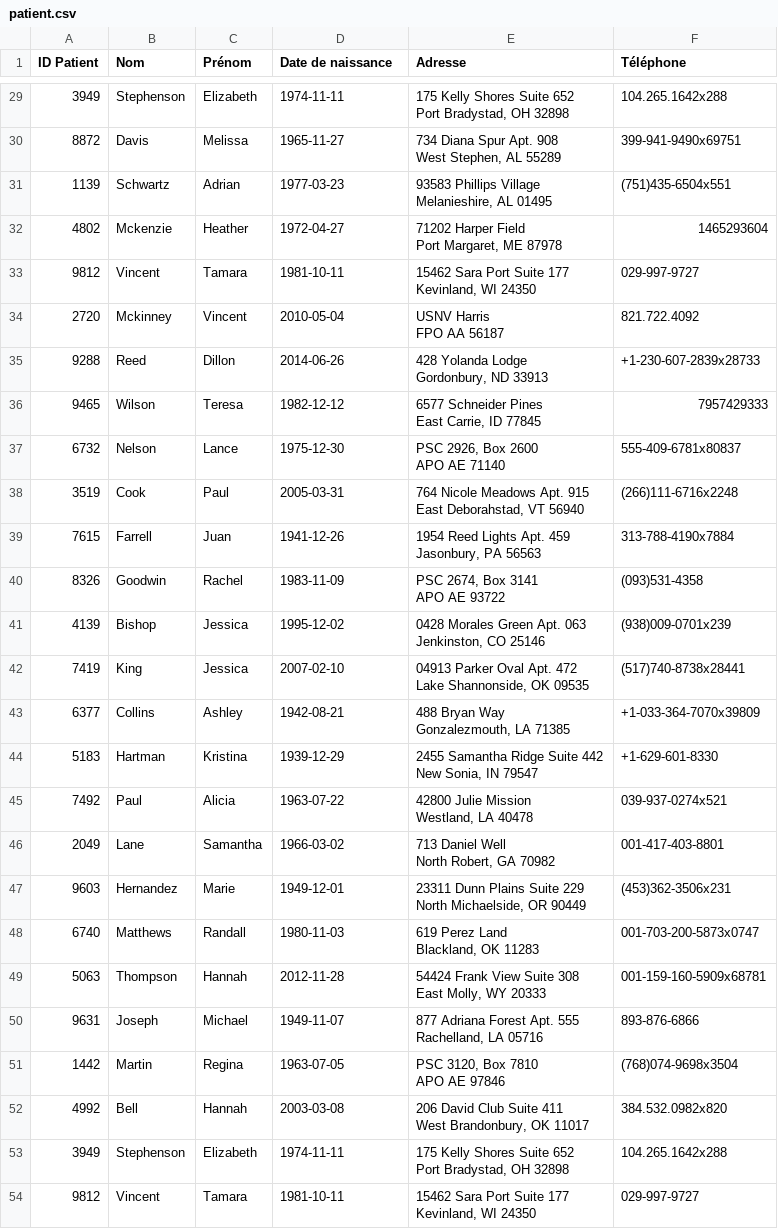
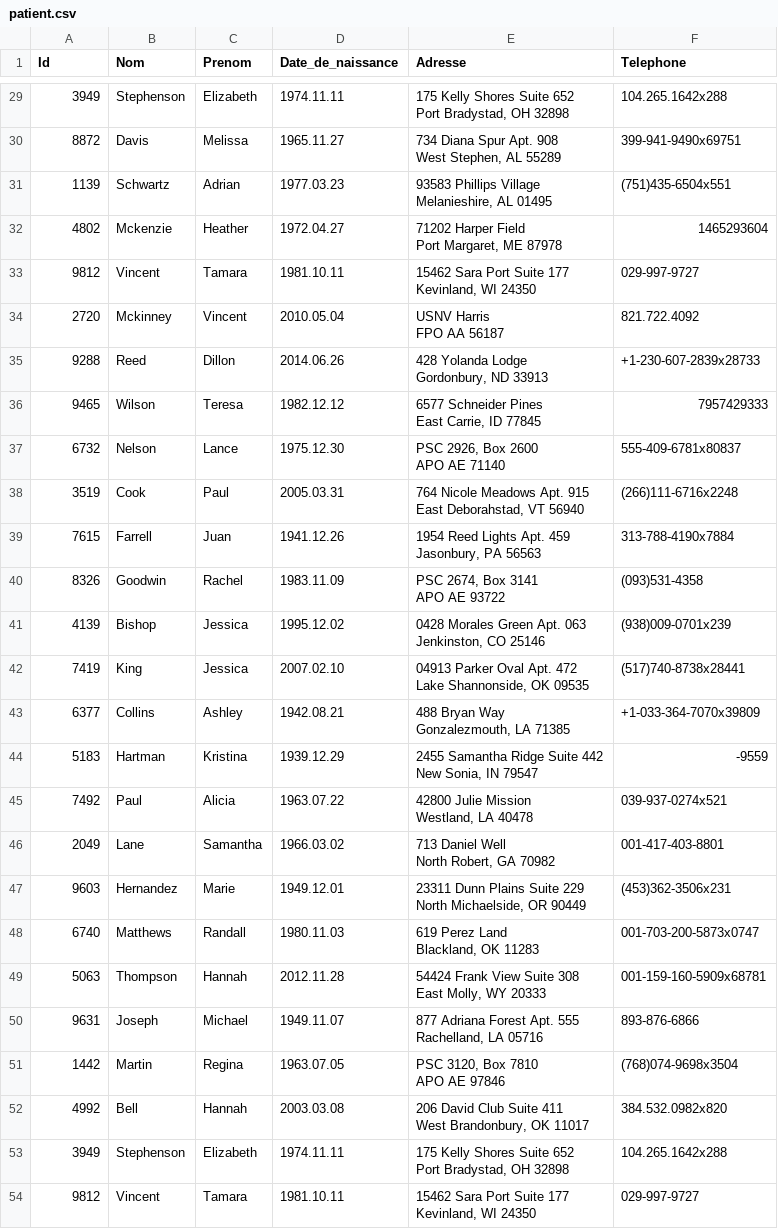
Before and after one commit to Harpogma/InfraDon, a CSV file: data/csv/patient.csv, drawn as a sheet; only a part is shown, gaps mark what is left out; the diff covers the shown part only; the diff names each change by its address in the sheet, - before the commit and + after, or states it on an @@ line.

```diff
--- a/data/csv/patient.csv
+++ b/data/csv/patient.csv
-A1: ID Patient
+A1: Id
-C1: Prénom
+C1: Prenom
-D1: Date de naissance
+D1: Date_de_naissance
-F1: Téléphone
+F1: Telephone
-D29 (Date_de_naissance): 1974-11-11
+D29 (Date_de_naissance): 1974.11.11
-D30 (Date_de_naissance): 1965-11-27
+D30 (Date_de_naissance): 1965.11.27
-D31 (Date_de_naissance): 1977-03-23
+D31 (Date_de_naissance): 1977.03.23
-D32 (Date_de_naissance): 1972-04-27
+D32 (Date_de_naissance): 1972.04.27
-D33 (Date_de_naissance): 1981-10-11
+D33 (Date_de_naissance): 1981.10.11
-D34 (Date_de_naissance): 2010-05-04
+D34 (Date_de_naissance): 2010.05.04
-D35 (Date_de_naissance): 2014-06-26
+D35 (Date_de_naissance): 2014.06.26
-D36 (Date_de_naissance): 1982-12-12
+D36 (Date_de_naissance): 1982.12.12
-D37 (Date_de_naissance): 1975-12-30
+D37 (Date_de_naissance): 1975.12.30
-D38 (Date_de_naissance): 2005-03-31
+D38 (Date_de_naissance): 2005.03.31
-D39 (Date_de_naissance): 1941-12-26
+D39 (Date_de_naissance): 1941.12.26
-D40 (Date_de_naissance): 1983-11-09
+D40 (Date_de_naissance): 1983.11.09
-D41 (Date_de_naissance): 1995-12-02
+D41 (Date_de_naissance): 1995.12.02
-D42 (Date_de_naissance): 2007-02-10
+D42 (Date_de_naissance): 2007.02.10
-D43 (Date_de_naissance): 1942-08-21
+D43 (Date_de_naissance): 1942.08.21
-D44 (Date_de_naissance): 1939-12-29
+D44 (Date_de_naissance): 1939.12.29
-F44 (Telephone): +1-629-601-8330
+F44 (Telephone): -9559
-D45 (Date_de_naissance): 1963-07-22
+D45 (Date_de_naissance): 1963.07.22
-D46 (Date_de_naissance): 1966-03-02
+D46 (Date_de_naissance): 1966.03.02
-D47 (Date_de_naissance): 1949-12-01
+D47 (Date_de_naissance): 1949.12.01
-D48 (Date_de_naissance): 1980-11-03
+D48 (Date_de_naissance): 1980.11.03
-D49 (Date_de_naissance): 2012-11-28
+D49 (Date_de_naissance): 2012.11.28
-D50 (Date_de_naissance): 1949-11-07
+D50 (Date_de_naissance): 1949.11.07
-D51 (Date_de_naissance): 1963-07-05
+D51 (Date_de_naissance): 1963.07.05
-D52 (Date_de_naissance): 2003-03-08
+D52 (Date_de_naissance): 2003.03.08
-D53 (Date_de_naissance): 1974-11-11
+D53 (Date_de_naissance): 1974.11.11
-D54 (Date_de_naissance): 1981-10-11
+D54 (Date_de_naissance): 1981.10.11
```
Also changed, not shown: 27 edited cells elsewhere in this file, 1 other file.
